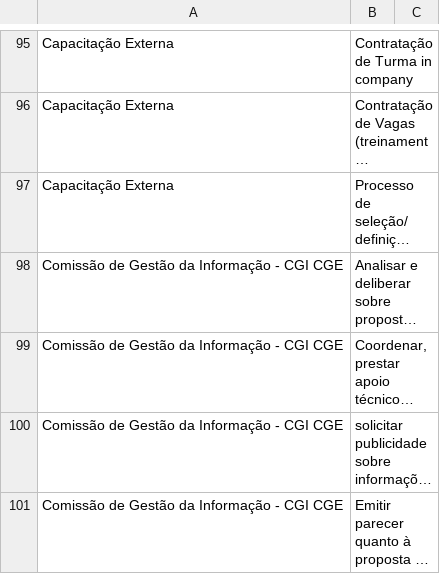
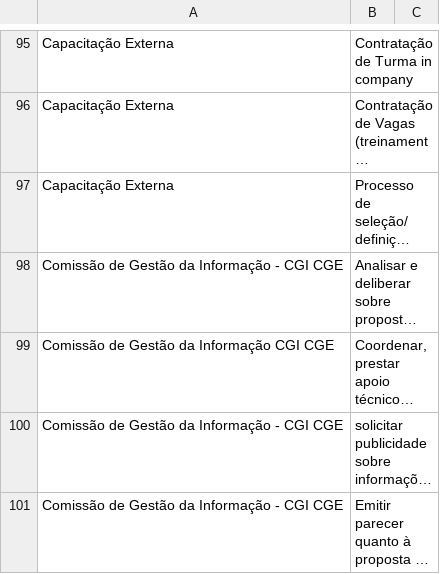
Before and after one commit to transparencia-mg/handbook, a CSV file: docs/fluxos_trabalho/atividades_SUCT.csv, drawn as a sheet; only a part is shown, gaps mark what is left out; long unchanged cells end in …; the diff names each change by its address in the sheet, - before the commit and + after, or states it on an @@ line.

Commit message:
teste renderização linha 99

```diff
--- a/docs/fluxos_trabalho/atividades_SUCT.csv
+++ b/docs/fluxos_trabalho/atividades_SUCT.csv
-A99: Comissão de Gestão da Informação - CGI CGE
+A99: Comissão de Gestão da Informação CGI CGE
```
